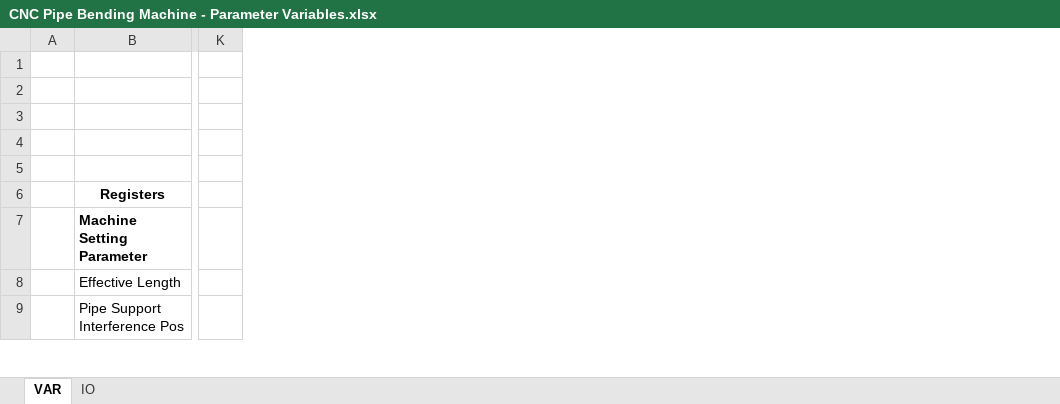
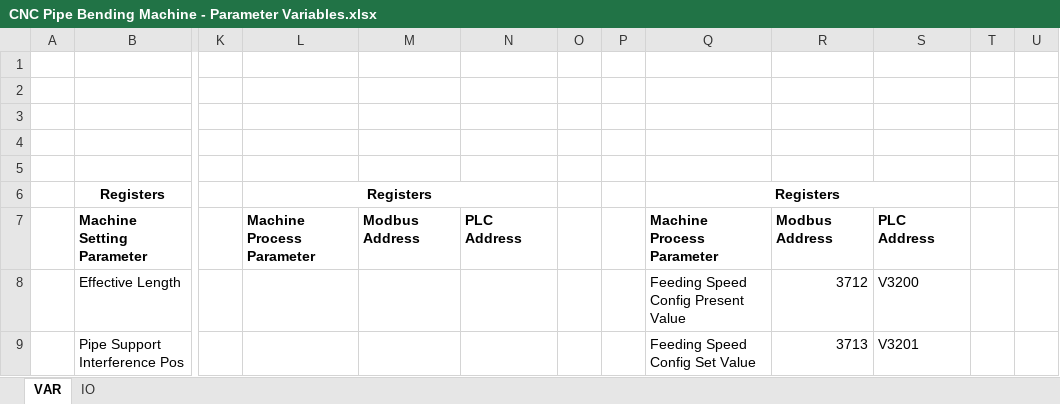
Before and after one commit to nj-ramadhan/polman-dsk-pykivy-cnc-pipe-bending-machine-app, an Excel workbook: ref/CNC Pipe Bending Machine - Parameter Variables.xlsx, sheet VAR, drawn as a sheet; only a part is shown, gaps mark what is left out; values as stored, in another font and other column widths than the file's, no borders; the diff covers the shown part only; the diff names each change by its address in the sheet, - before the commit and + after, or states it on an @@ line.

Commit message:
update plc and main program for configuration

```diff
--- a/ref/CNC Pipe Bending Machine - Parameter Variables.xlsx (sheet VAR)
+++ b/ref/CNC Pipe Bending Machine - Parameter Variables.xlsx (sheet VAR)
+column L, rows 6-7: Registers | Machine Process Parameter
+column M, row 7: Modbus Address
+column N, row 7: PLC Address
+column O, empty
+column P, empty
+column Q, rows 6-9: Registers | Machine Process Parameter | Feeding Speed Config Present Value | Feeding Speed Config Set Value
+column R, rows 7-9: Modbus Address | 3712 | 3713
+column S, rows 7-9: PLC Address | V3200 | V3201
+column T, empty
+column U, empty
```
Also changed, not shown: 12 added rows and 12 removed rows elsewhere in this sheet, sheet IO, 14 other files.
